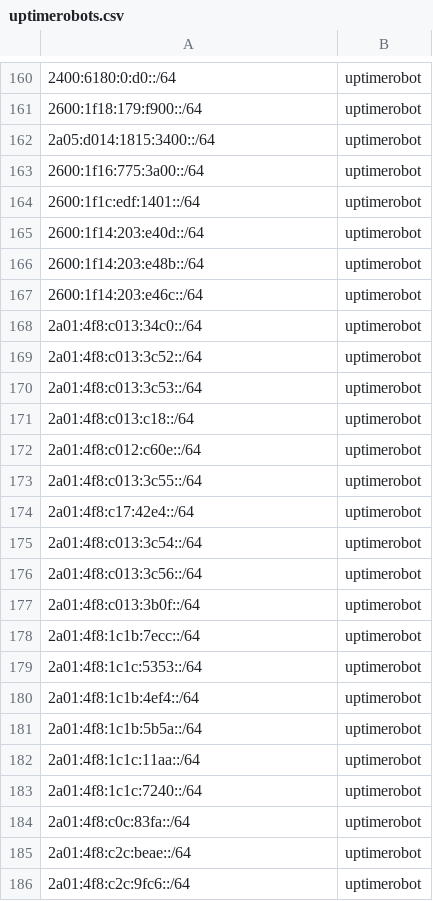
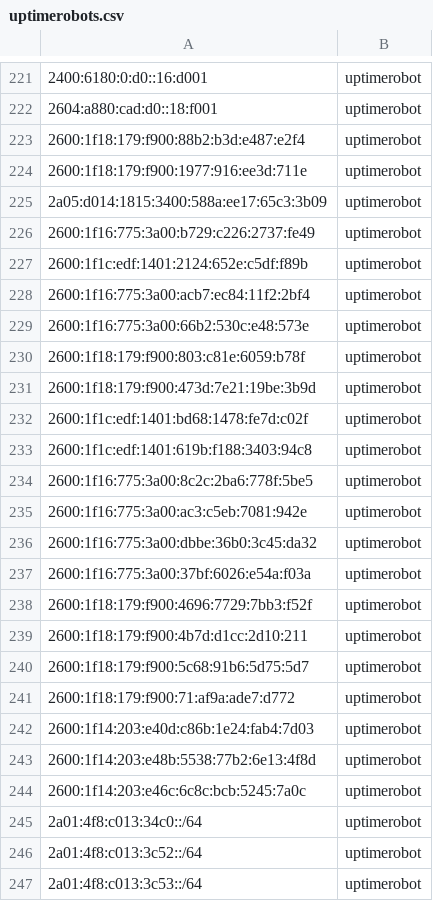
Before and after one commit to itsolver/bot-ip-ranges, a CSV file: uptimerobots.csv, drawn as a sheet; only a part is shown, gaps mark what is left out; the shorter side is filled out with more unchanged rows; the diff covers the shown part only.

```diff
--- a/uptimerobots.csv
+++ b/uptimerobots.csv
@@ -160,9 +221,25 @@
-2400:6180:0:d0::/64,uptimerobot
-2600:1f18:179:f900::/64,uptimerobot
-2a05:d014:1815:3400::/64,uptimerobot
-2600:1f16:775:3a00::/64,uptimerobot
-2600:1f1c:edf:1401::/64,uptimerobot
-2600:1f14:203:e40d::/64,uptimerobot
-2600:1f14:203:e48b::/64,uptimerobot
-2600:1f14:203:e46c::/64,uptimerobot
+2400:6180:0:d0::16:d001,uptimerobot
+2604:a880:cad:d0::18:f001,uptimerobot
+2600:1f18:179:f900:88b2:b3d:e487:e2f4,uptimerobot
+2600:1f18:179:f900:1977:916:ee3d:711e,uptimerobot
+2a05:d014:1815:3400:588a:ee17:65c3:3b09,uptimerobot
+2600:1f16:775:3a00:b729:c226:2737:fe49,uptimerobot
+2600:1f1c:edf:1401:2124:652e:c5df:f89b,uptimerobot
+2600:1f16:775:3a00:acb7:ec84:11f2:2bf4,uptimerobot
+2600:1f16:775:3a00:66b2:530c:e48:573e,uptimerobot
+2600:1f18:179:f900:803:c81e:6059:b78f,uptimerobot
+2600:1f18:179:f900:473d:7e21:19be:3b9d,uptimerobot
+2600:1f1c:edf:1401:bd68:1478:fe7d:c02f,uptimerobot
+2600:1f1c:edf:1401:619b:f188:3403:94c8,uptimerobot
+2600:1f16:775:3a00:8c2c:2ba6:778f:5be5,uptimerobot
+2600:1f16:775:3a00:ac3:c5eb:7081:942e,uptimerobot
+2600:1f16:775:3a00:dbbe:36b0:3c45:da32,uptimerobot
+2600:1f16:775:3a00:37bf:6026:e54a:f03a,uptimerobot
+2600:1f18:179:f900:4696:7729:7bb3:f52f,uptimerobot
+2600:1f18:179:f900:4b7d:d1cc:2d10:211,uptimerobot
+2600:1f18:179:f900:5c68:91b6:5d75:5d7,uptimerobot
+2600:1f18:179:f900:71:af9a:ade7:d772,uptimerobot
+2600:1f14:203:e40d:c86b:1e24:fab4:7d03,uptimerobot
+2600:1f14:203:e48b:5538:77b2:6e13:4f8d,uptimerobot
+2600:1f14:203:e46c:6c8c:bcb:5245:7a0c,uptimerobot
 2a01:4f8:c013:34c0::/64,uptimerobot
```
Also changed, not shown: 61 added rows and 10 edited cells elsewhere in this file, bingbots.csv, googlecrawlers.csv, 1 other file.
